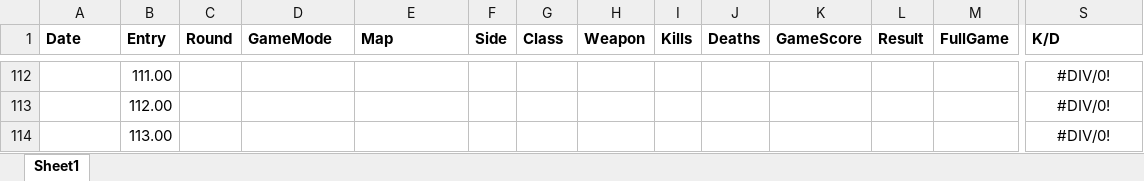
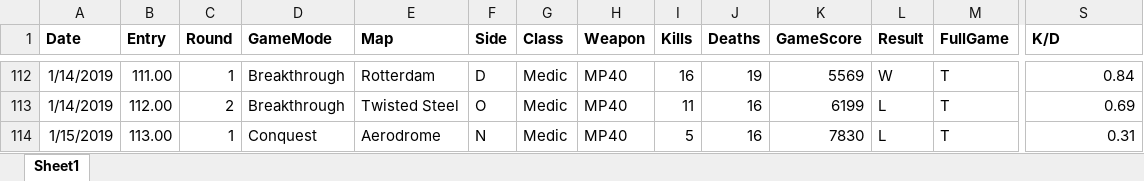
Before and after one commit to jasonmstevensphd/BattlefieldV, an Excel workbook: Battlefield5.xlsx, sheet Sheet1, drawn as a sheet; only a part is shown, gaps mark what is left out; values as stored, in another font and other column widths than the file's, no borders; the diff covers the shown part only; the diff names each change by its address in the sheet, - before the commit and + after, or states it on an @@ line.

```diff
--- a/Battlefield5.xlsx (sheet Sheet1)
+++ b/Battlefield5.xlsx (sheet Sheet1)
-A112:A113 (Date): (empty)
+A112:A113 (Date): 1/14/2019
-C112 (Round): (empty)
+C112 (Round): 1
-D112:D113 (GameMode): (empty)
+D112:D113 (GameMode): Breakthrough
-E112 (Map): (empty)
+E112 (Map): Rotterdam
-F112 (Side): (empty)
+F112 (Side): D
-G112:G114 (Class): (empty)
+G112:G114 (Class): Medic
-H112:H114 (Weapon): (empty)
+H112:H114 (Weapon): MP40
-I112 (Kills): (empty)
+I112 (Kills): 16
-J112 (Deaths): (empty)
+J112 (Deaths): 19
-K112 (GameScore): (empty)
+K112 (GameScore): 5569
-L112 (Result): (empty)
+L112 (Result): W
-M112:M114 (FullGame): (empty)
+M112:M114 (FullGame): T
-S112:S114 alignment: center
+S112:S114 alignment: right
-S112 (K/D): #DIV/0!
+S112 (K/D): 0.84
-C113 (Round): (empty)
+C113 (Round): 2
-E113 (Map): (empty)
+E113 (Map): Twisted Steel
-F113 (Side): (empty)
+F113 (Side): O
-I113 (Kills): (empty)
+I113 (Kills): 11
-J113:J114 (Deaths): (empty)
+J113:J114 (Deaths): 16
-K113 (GameScore): (empty)
+K113 (GameScore): 6199
-L113:L114 (Result): (empty)
+L113:L114 (Result): L
-S113 (K/D): #DIV/0!
+S113 (K/D): 0.69
-A114 (Date): (empty)
+A114 (Date): 1/15/2019
-C114 (Round): (empty)
+C114 (Round): 1
-D114 (GameMode): (empty)
+D114 (GameMode): Conquest
-E114 (Map): (empty)
+E114 (Map): Aerodrome
-F114 (Side): (empty)
+F114 (Side): N
-I114 (Kills): (empty)
+I114 (Kills): 5
-K114 (GameScore): (empty)
+K114 (GameScore): 7830
-S114 (K/D): #DIV/0!
+S114 (K/D): 0.31
```
Also changed, not shown: 150 edited cells and cell formats elsewhere in this sheet, 1 other file.
